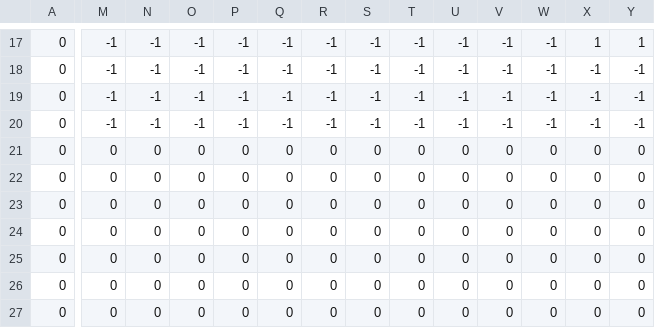
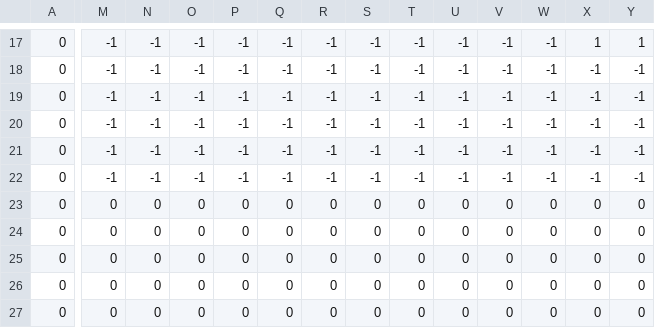
Before and after one commit to RussellChr/horrorgame, a CSV file: maps/security.csv, drawn as a sheet; only a part is shown, gaps mark what is left out; the diff covers the shown part only; the diff names each change by its address in the sheet, - before the commit and + after, or states it on an @@ line.

```diff
--- a/maps/security.csv
+++ b/maps/security.csv
-M21:M22: 0
+M21:M22: -1
-N21:N22: 0
+N21:N22: -1
-O21:O22: 0
+O21:O22: -1
-P21:P22: 0
+P21:P22: -1
-Q21:Q22: 0
+Q21:Q22: -1
-R21:R22: 0
+R21:R22: -1
-S21:S22: 0
+S21:S22: -1
-T21:T22: 0
+T21:T22: -1
-U21:U22: 0
+U21:U22: -1
-V21:V22: 0
+V21:V22: -1
-W21:W22: 0
+W21:W22: -1
-X21:X22: 0
+X21:X22: -1
-Y21:Y22: 0
+Y21:Y22: -1
```
Also changed, not shown: 20 edited cells elsewhere in this file.
